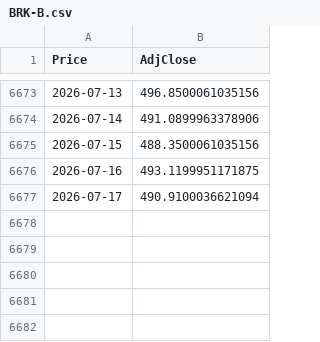
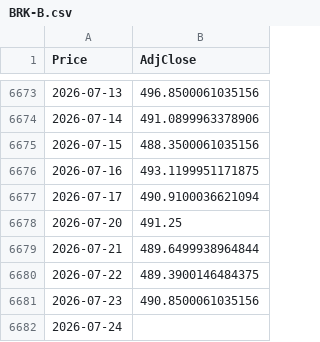
Before and after one commit to howardus-web/antifragile-data, a CSV file: sandbox/BRK-B.csv, drawn as a sheet; only a part is shown, gaps mark what is left out; the diff names each change by its address in the sheet, - before the commit and + after, or states it on an @@ line.

```diff
--- a/sandbox/BRK-B.csv
+++ b/sandbox/BRK-B.csv
+row 6678: 2026-07-20 | 491.25
+row 6679: 2026-07-21 | 489.6499938964844
+row 6680: 2026-07-22 | 489.3900146484375
+row 6681: 2026-07-23 | 490.8500061035156
+row 6682: 2026-07-24
```
